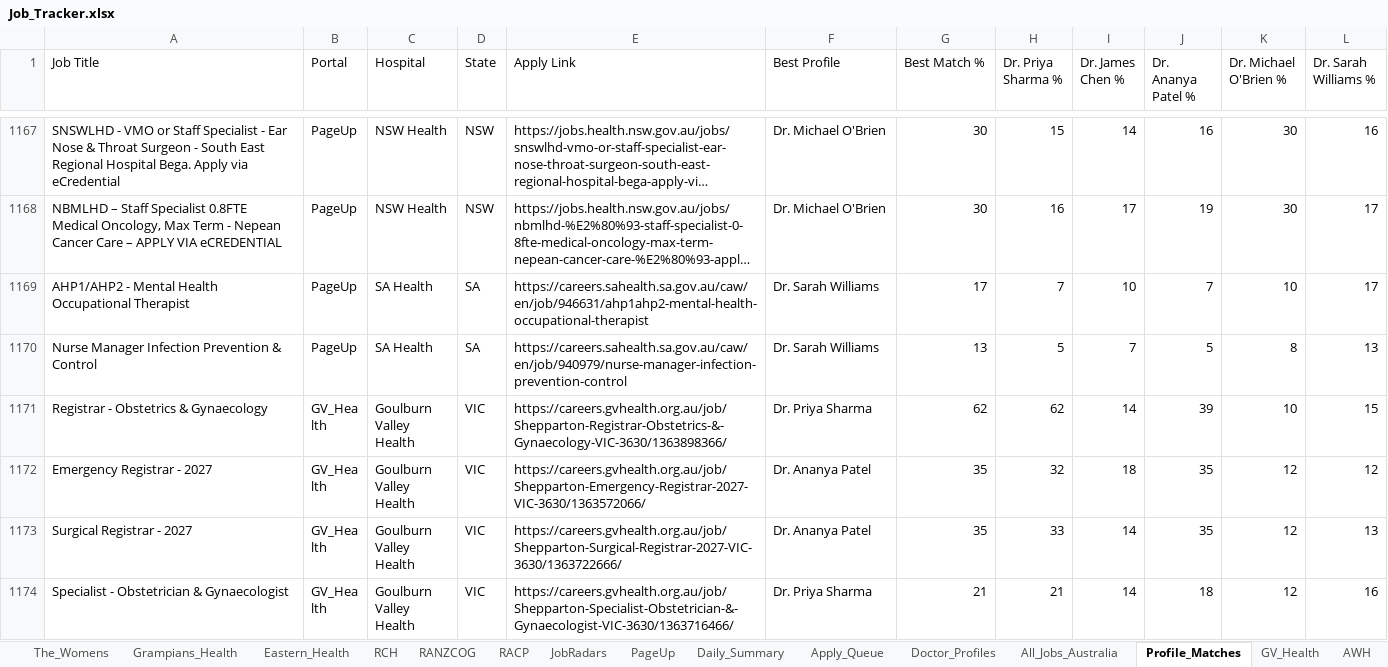
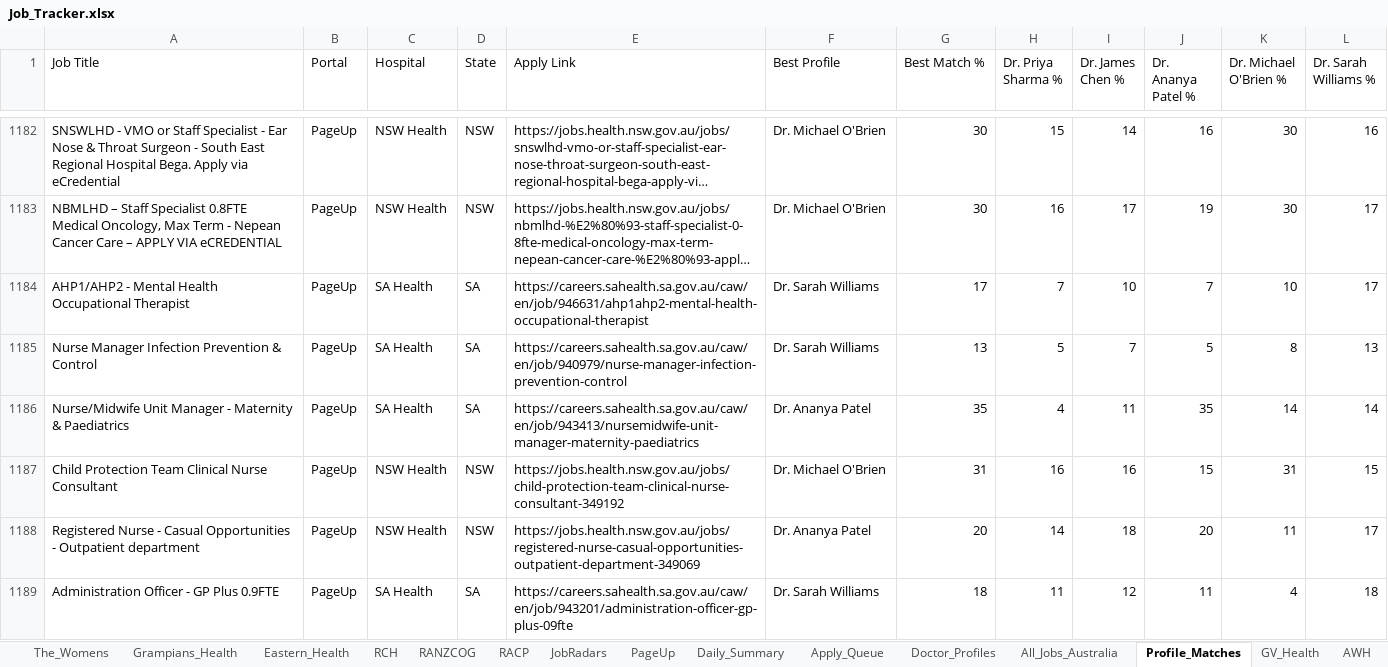
Before and after one commit to umang8954/Doctor-Australia-Job-Collector, an Excel workbook: Job_Tracker.xlsx, sheet Profile_Matches, drawn as a sheet; only a part is shown, gaps mark what is left out; the shorter side is filled out with more unchanged rows; long unchanged cells end in …; values as stored, in another font and other column widths than the file's, no borders; the diff covers the shown part only; the diff names each change by its address in the sheet, - before the commit and + after, or states it on an @@ line.

```diff
--- a/Job_Tracker.xlsx (sheet Profile_Matches)
+++ b/Job_Tracker.xlsx (sheet Profile_Matches)
+row 1186: Nurse/Midwife Unit Manager - Maternity & Paediatrics | PageUp | SA Health | SA | https://careers.sahealth.sa.gov.au/caw/en/job/943413/nursemidwife-unit-manager-maternity-paediatrics | Dr. Ananya Patel | 35 | 4 | 11 | 35 | 14 | 14
+row 1187: Child Protection Team Clinical Nurse Consultant | PageUp | NSW Health | NSW | https://jobs.health.nsw.gov.au/jobs/child-protection-team-clinical-nurse-consultant-349192 | Dr. Michael O'Brien | 31 | 16 | 16 | 15 | 31 | 15
+row 1188: Registered Nurse - Casual Opportunities - Outpatient department | PageUp | NSW Health | NSW | https://jobs.health.nsw.gov.au/jobs/registered-nurse-casual-opportunities-outpatient-department-349069 | Dr. Ananya Patel | 20 | 14 | 18 | 20 | 11 | 17
+row 1189: Administration Officer - GP Plus 0.9FTE | PageUp | SA Health | SA | https://careers.sahealth.sa.gov.au/caw/en/job/943201/administration-officer-gp-plus-09fte | Dr. Sarah Williams | 18 | 11 | 12 | 11 | 4 | 18
```
Also changed, not shown: 24 added rows and 5 edited cells elsewhere in this sheet, sheet All_Jobs_Australia, sheet PageUp, sheet Jobs_NT, sheet SmartJobs_QLD, sheet JobRadars, sheet Daily_Summary, 18 more sheets, 3 other files.
